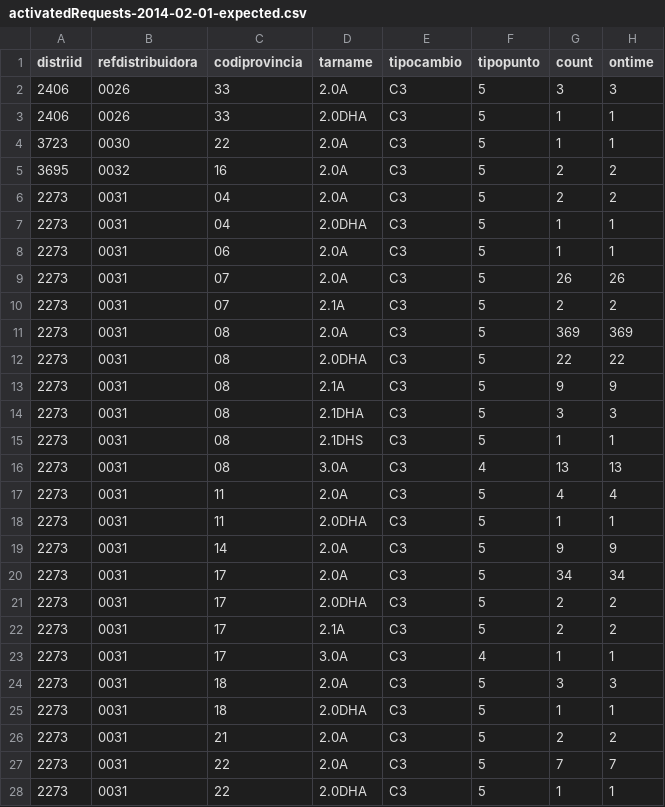
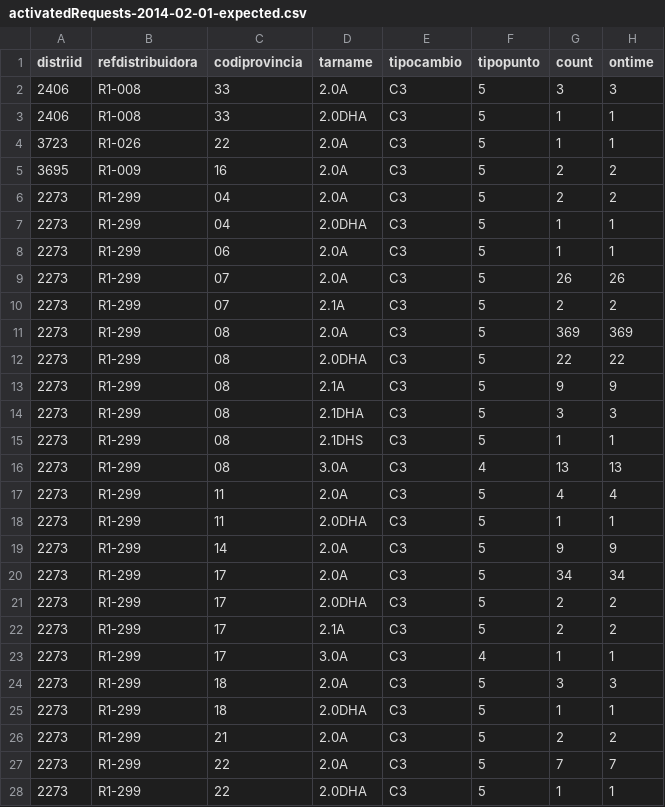
Before and after one commit to Som-Energia/informe-ocsum, a CSV file: b2bdata/activatedRequests-2014-02-01-expected.csv, drawn as a sheet; only a part is shown; the diff covers the shown part only; the diff names each change by its address in the sheet, - before the commit and + after, or states it on an @@ line.

```diff
--- a/b2bdata/activatedRequests-2014-02-01-expected.csv
+++ b/b2bdata/activatedRequests-2014-02-01-expected.csv
-B2:B3 (refdistribuidora): 0026
+B2:B3 (refdistribuidora): R1-008
-B4 (refdistribuidora): 0030
+B4 (refdistribuidora): R1-026
-B5 (refdistribuidora): 0032
+B5 (refdistribuidora): R1-009
-B6:B28 (refdistribuidora): 0031
+B6:B28 (refdistribuidora): R1-299
```
Also changed, not shown: 68 edited cells elsewhere in this file, b2bdata/acceptedRequests-2014-02-01-expected.csv, b2bdata/activatedRequests-2014-03-01-expected.csv, 18 other files.
